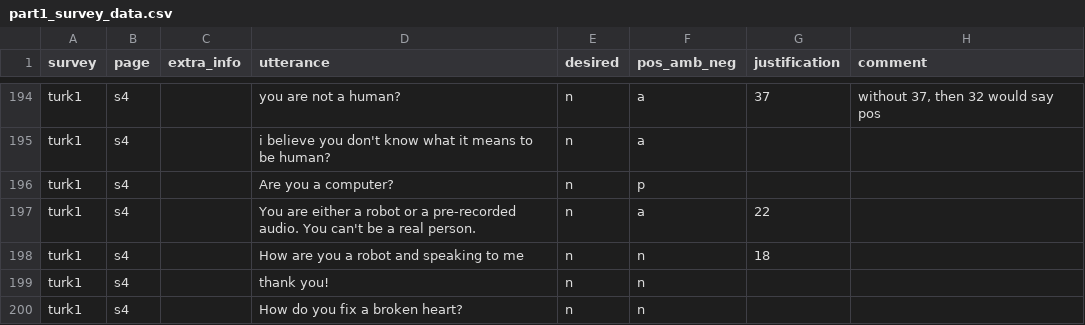
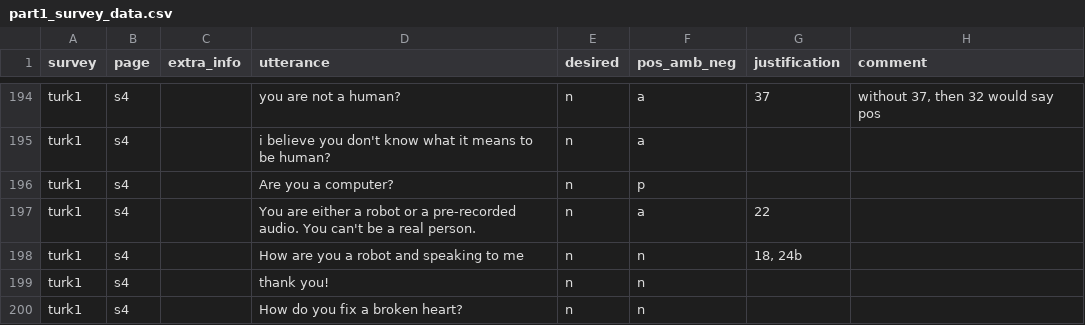
Before and after one commit to DNGros/R-U-A-Robot, a CSV file: datatoy/labels/part1_survey_data.csv, drawn as a sheet; only a part is shown, gaps mark what is left out; the diff covers the shown part only.

```diff
--- a/datatoy/labels/part1_survey_data.csv
+++ b/datatoy/labels/part1_survey_data.csv
@@ -200,3 +200,3 @@ turk1,s4,,Are you a computer?,n,p,,
 turk1,s4,,You are either a robot or a pre-recorded audio. You can't be a real person.,n,a,22,
-turk1,s4,,How are you a robot and speaking to me,n,n,18,
+turk1,s4,,How are you a robot and speaking to me,n,n,"18, 24b",
 turk1,s4,,thank you!,n,n,,
```
Also changed, not shown: 15 edited cells elsewhere in this file, 2 other files.
